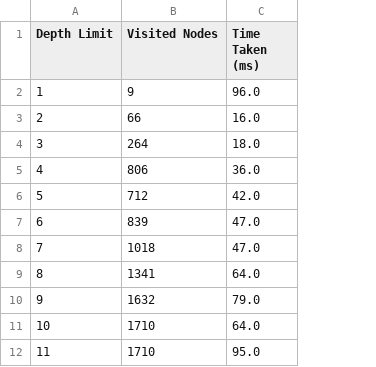
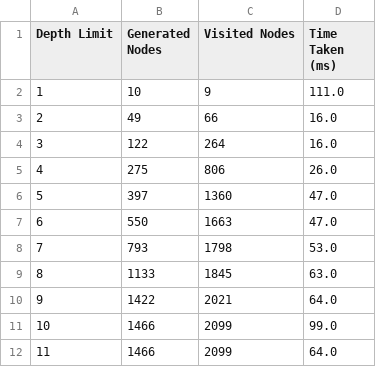
Before and after one commit to sgware/sabre-tree-vs-graph, a CSV file: output/secretagentTreeTest.csv, drawn as a sheet; addresses are those after the commit; the diff names each change by its address in the sheet, - before the commit and + after, or states it on an @@ line.

```diff
--- a/output/secretagentTreeTest.csv
+++ b/output/secretagentTreeTest.csv
+column B (Generated Nodes), rows 2-12: 10 | 49 | 122 | 275 | 397 | 550 | 793 | 1133 | 1422 | 1466 | 1466
-D2 (Time Taken (ms)): 96.0
+D2 (Time Taken (ms)): 111.0
-D4 (Time Taken (ms)): 18.0
+D4 (Time Taken (ms)): 16.0
-D5 (Time Taken (ms)): 36.0
+D5 (Time Taken (ms)): 26.0
-C6 (Visited Nodes): 712
+C6 (Visited Nodes): 1360
-D6 (Time Taken (ms)): 42.0
+D6 (Time Taken (ms)): 47.0
-C7 (Visited Nodes): 839
+C7 (Visited Nodes): 1663
-C8 (Visited Nodes): 1018
+C8 (Visited Nodes): 1798
-D8 (Time Taken (ms)): 47.0
+D8 (Time Taken (ms)): 53.0
-C9 (Visited Nodes): 1341
+C9 (Visited Nodes): 1845
-D9 (Time Taken (ms)): 64.0
+D9 (Time Taken (ms)): 63.0
-C10 (Visited Nodes): 1632
+C10 (Visited Nodes): 2021
-D10 (Time Taken (ms)): 79.0
+D10 (Time Taken (ms)): 64.0
-C11:C12 (Visited Nodes): 1710
+C11:C12 (Visited Nodes): 2099
-D11 (Time Taken (ms)): 64.0
+D11 (Time Taken (ms)): 99.0
-D12 (Time Taken (ms)): 95.0
+D12 (Time Taken (ms)): 64.0
```
Also changed, not shown: output/briberyGraphTest.csv, output/deerhunterGraphTest.csv, 3 other files.
